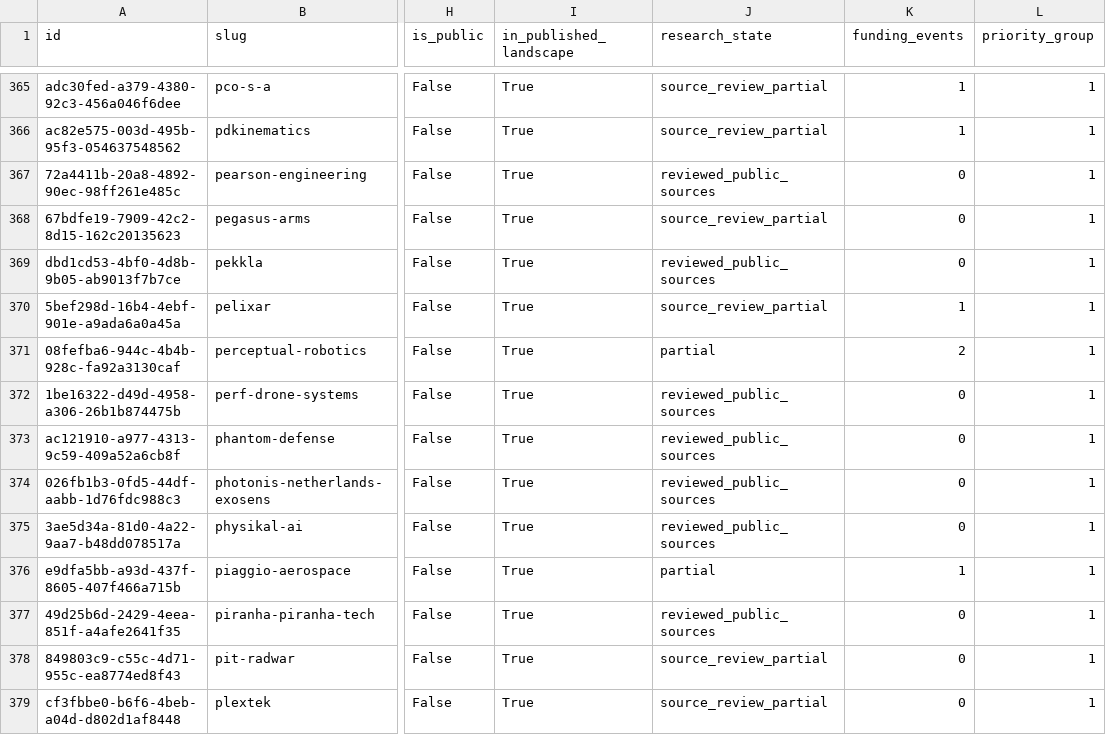
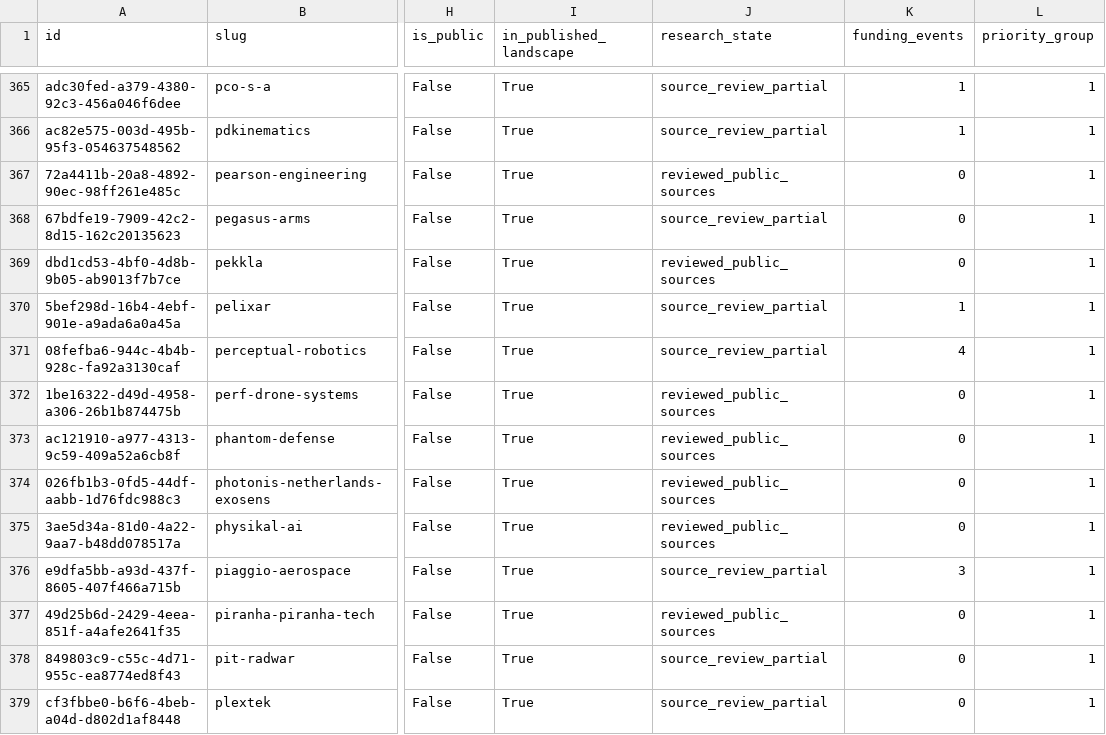
Before and after one commit to brunotaut/xsonomy-news, a CSV file: research-agent/queues/company-funding-all.csv, drawn as a sheet; only a part is shown, gaps mark what is left out; the diff covers the shown part only; the diff names each change by its address in the sheet, - before the commit and + after, or states it on an @@ line.

Commit message:
research: reconcile22 identities and import18 source-confirmed funding events

```diff
--- a/research-agent/queues/company-funding-all.csv
+++ b/research-agent/queues/company-funding-all.csv
-J371 (research_state): partial
+J371 (research_state): source_review_partial
-K371 (funding_events): 2
+K371 (funding_events): 4
-J376 (research_state): partial
+J376 (research_state): source_review_partial
-K376 (funding_events): 1
+K376 (funding_events): 3
```
Also changed, not shown: 26 edited cells elsewhere in this file, 11 other files.
